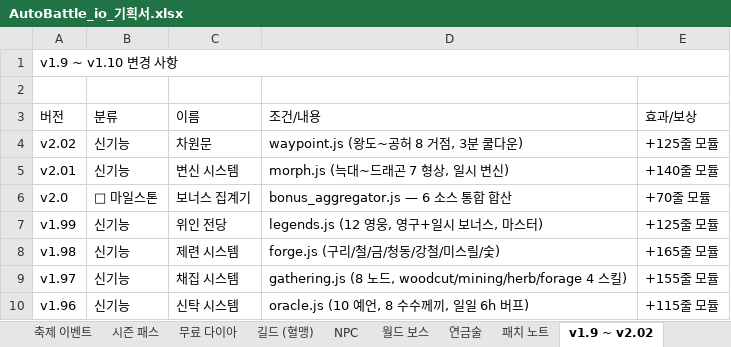
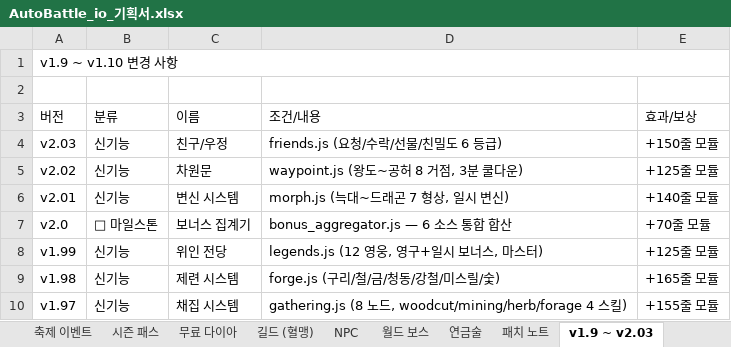
Before and after one commit to goodholic/Baduk-Marble, an Excel workbook: AutoBattle_io_기획서.xlsx, sheet v1.9 ~ v2.03, drawn as a sheet; only a part is shown; the shorter side is filled out with more unchanged rows; values as stored, in another font and other column widths than the file's, no cell formats; the diff names each change by its address in the sheet, - before the commit and + after, or states it on an @@ line.

```diff
--- a/AutoBattle_io_기획서.xlsx (sheet v1.9 ~ v2.03)
+++ b/AutoBattle_io_기획서.xlsx (sheet v1.9 ~ v2.03)
-sheet tab: v1.9 ~ v2.02
+sheet tab: v1.9 ~ v2.03
+row 4: v2.03 | 신기능 | 친구/우정 | friends.js (요청/수락/선물/친밀도 6 등급) | +150줄 모듈
```
Also changed, not shown: sheet 패치 노트, cell formats, 4 other files.
